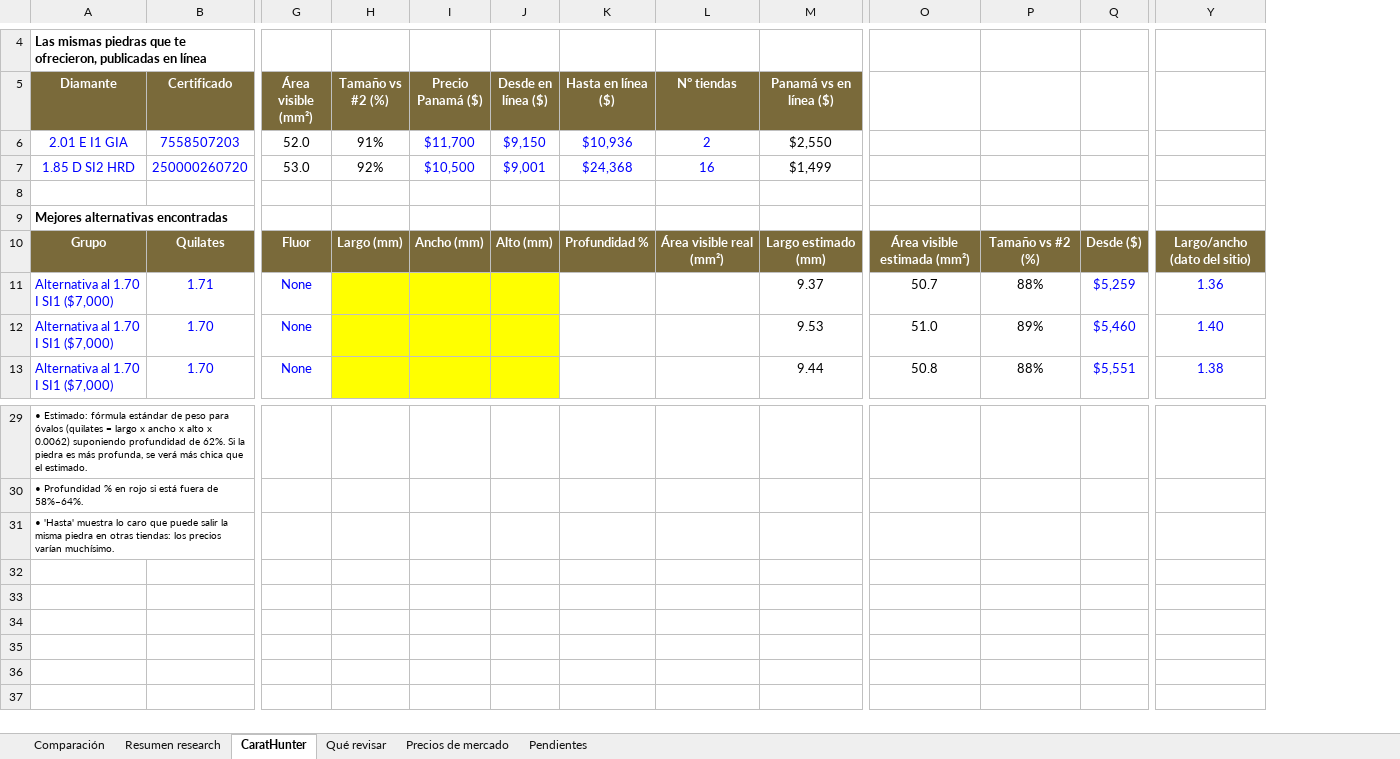
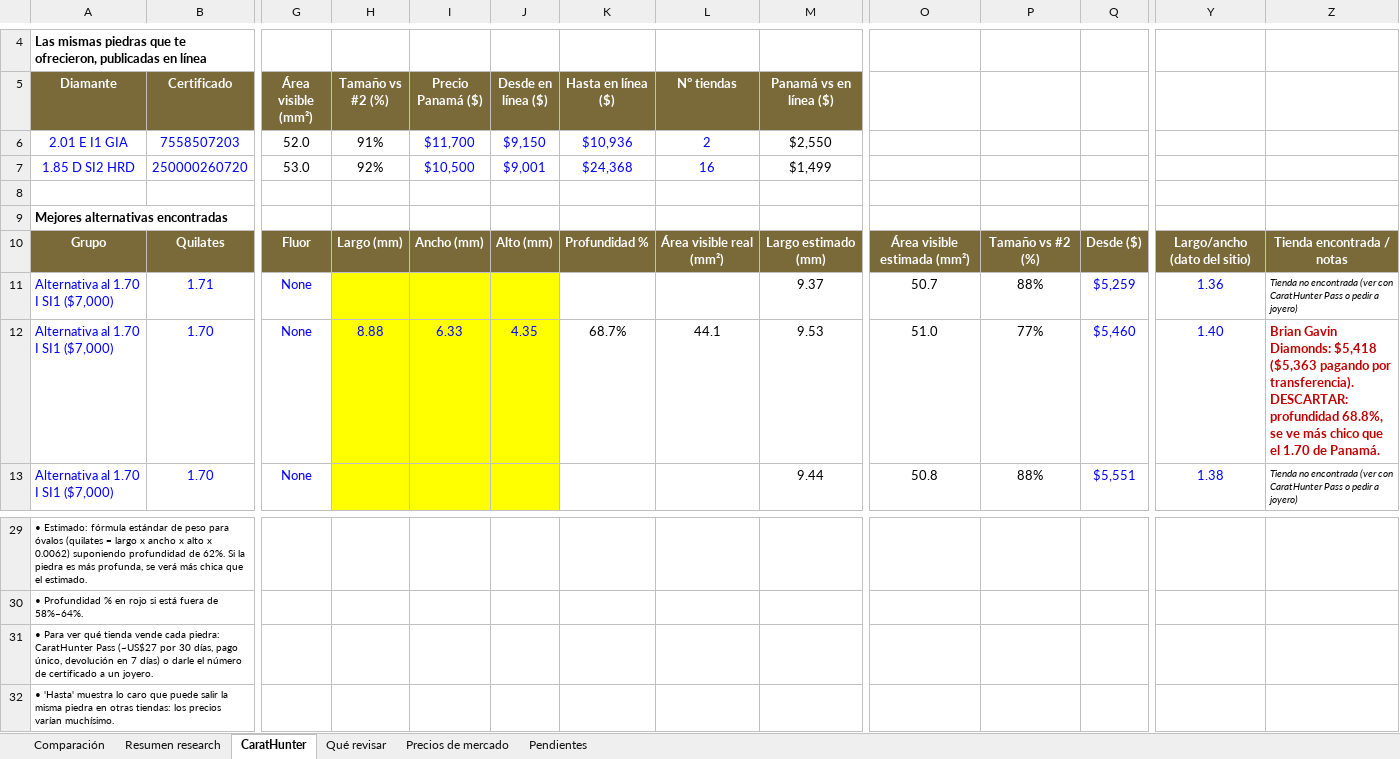
Before and after one commit to alexlevy31/alexlevy, an Excel workbook: Comparacion_Diamantes.xlsx, sheet CaratHunter, drawn as a sheet; only a part is shown, gaps mark what is left out; values as stored, in another font and other column widths than the file's, no borders; conditional formats not drawn; rows hold the shown columns only; the diff names each change by its address in the sheet, - before the commit and + after, or states it on an @@ line.

```diff
--- a/Comparacion_Diamantes.xlsx (sheet CaratHunter)
+++ b/Comparacion_Diamantes.xlsx (sheet CaratHunter)
+column Z, rows 10-13: Tienda encontrada / notas | Tienda no encontrada (ver con CaratHunter Pass o pedir a joyero) | Brian Gavin Diamonds: $5,418 ($5,363 pagando por transferencia). DESCARTAR: profundidad 68.8%, se ve más chico que el 1.70 de Panamá. | Tienda no encontrada (ver con CaratHunter Pass o pedir a joyero)
-H12 (Tamaño vs #2 (%)): (empty)
+H12 (Tamaño vs #2 (%)): 8.88
-I12 (Precio Panamá ($)): (empty)
+I12 (Precio Panamá ($)): 6.33
-J12 (Desde en línea ($)): (empty)
+J12 (Desde en línea ($)): 4.35
-K12 (Hasta en línea ($)): (empty)
+K12 (Hasta en línea ($)): 68.7%
-L12 (N° tiendas): (empty)
+L12 (N° tiendas): 44.1
-P12: 89%
+P12: 77%
+row 31: • Para ver qué tienda vende cada piedra: CaratHunter Pass (~US$27 por 30 días, pago único, devolución en 7 días) o darle el número de certificado a un joyero.
```
